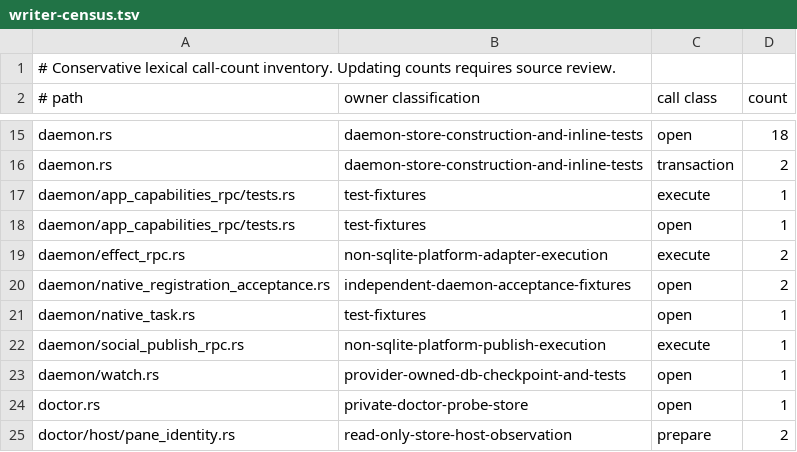
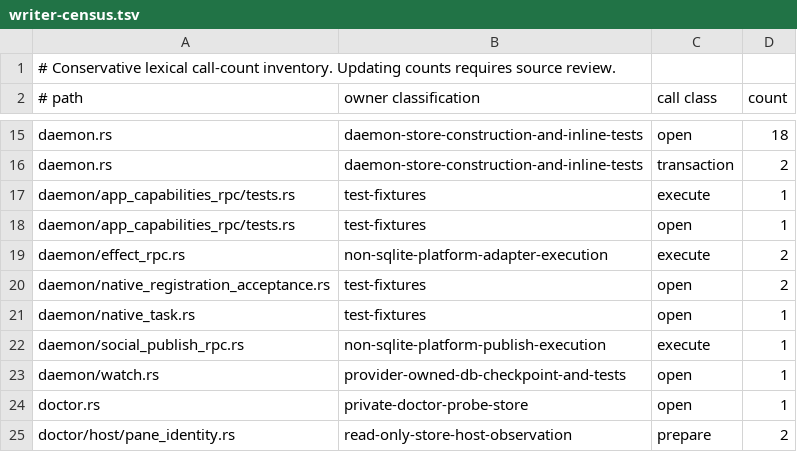
Before and after one commit to favcrm/cadence, a TSV file: src/store/writer-census.tsv, drawn as a sheet; only a part is shown, gaps mark what is left out.

Commit message:
CAD-1159: align committed registration fixture census classification

```diff
--- a/src/store/writer-census.tsv
+++ b/src/store/writer-census.tsv
@@ -19,3 +19,3 @@ daemon/app_capabilities_rpc/tests.rs	test-fixtures	open	1
 daemon/effect_rpc.rs	non-sqlite-platform-adapter-execution	execute	2
-daemon/native_registration_acceptance.rs	independent-daemon-acceptance-fixtures	open	2
+daemon/native_registration_acceptance.rs	test-fixtures	open	2
 daemon/native_task.rs	test-fixtures	open	1
```
